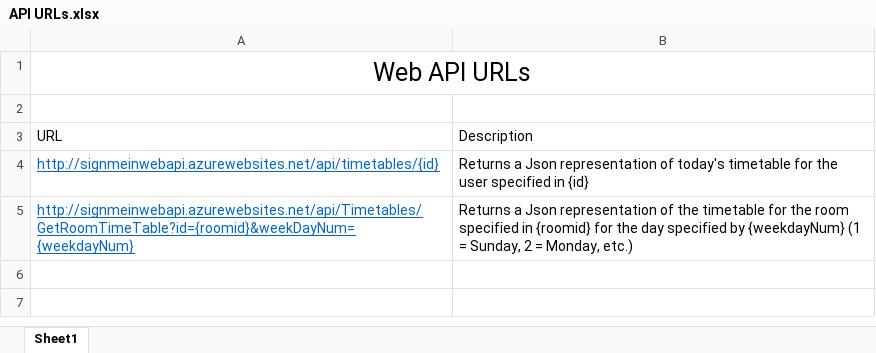
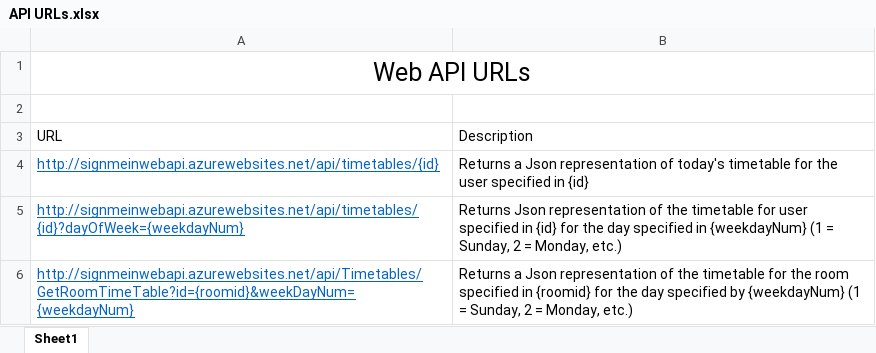
Before and after one commit to ryanch94/ThirdYearProject, an Excel workbook: API URLs.xlsx, sheet Sheet1, drawn as a sheet; values as stored, in another font and other column widths than the file's, no borders; the diff names each change by its address in the sheet, - before the commit and + after, or states it on an @@ line.

Commit message:
update excel doc

```diff
--- a/API URLs.xlsx (sheet Sheet1)
+++ b/API URLs.xlsx (sheet Sheet1)
+row 5: http://signmeinwebapi.azurewebsites.net/api/timetables/{id}?dayOfWeek={weekdayNum} | Returns Json representation of the timetable for user specified in {id} for the day specified in {weekdayNum} (1 = Sunday, 2 = Monday, etc.)
```
